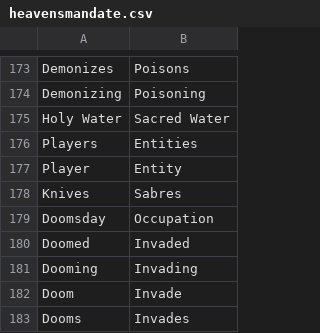
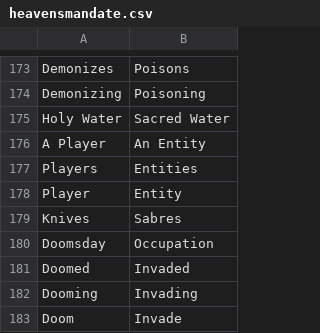
Before and after one commit to WerewolvesRevamped/Packs, a CSV file: Theme/heavensmandate.csv, drawn as a sheet; only a part is shown, gaps mark what is left out; the shorter side is filled out with more unchanged rows.

Commit message:
Update heavensmandate.csv

```diff
--- a/Theme/heavensmandate.csv
+++ b/Theme/heavensmandate.csv
@@ -175,2 +175,3 @@ Demonizing,Poisoning
 Holy Water,Sacred Water
+A Player,An Entity
 Players,Entities
```
